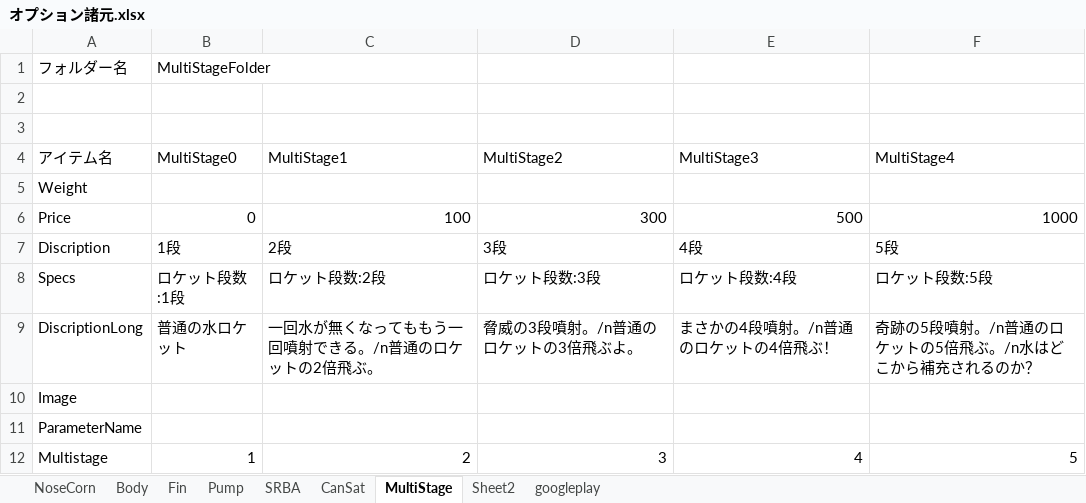
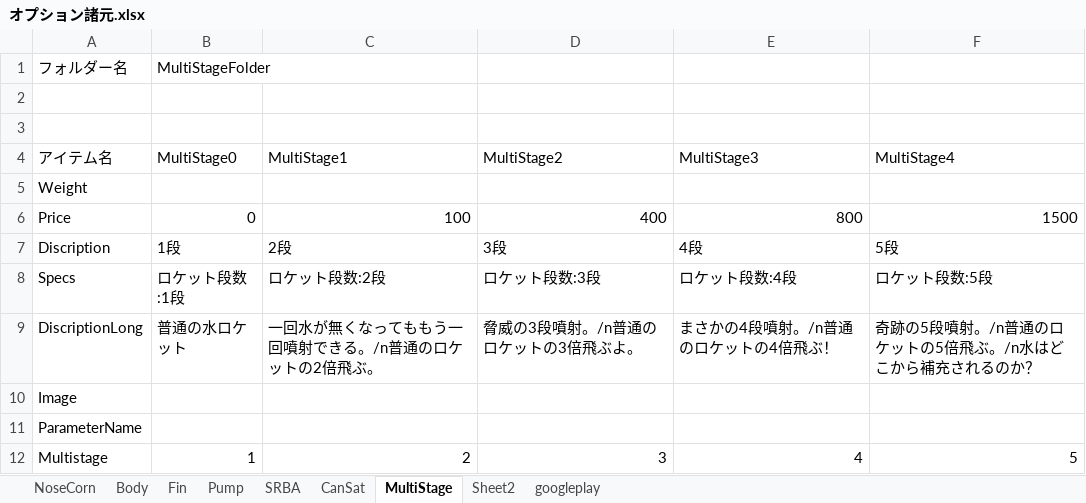
Before and after one commit to itoht2/petbottle, an Excel workbook: オプション諸元.xlsx, sheet MultiStage, drawn as a sheet; values as stored, in another font and other column widths than the file's, no borders; the diff names each change by its address in the sheet, - before the commit and + after, or states it on an @@ line.

```diff
--- a/オプション諸元.xlsx (sheet MultiStage)
+++ b/オプション諸元.xlsx (sheet MultiStage)
-D6 (MultiStage2): 300
+D6 (MultiStage2): 400
-E6 (MultiStage3): 500
+E6 (MultiStage3): 800
-F6 (MultiStage4): 1000
+F6 (MultiStage4): 1500
```
Also changed, not shown: sheet CanSat, sheet googleplay, sheet Pump, charts or pictures, 31 other files.
